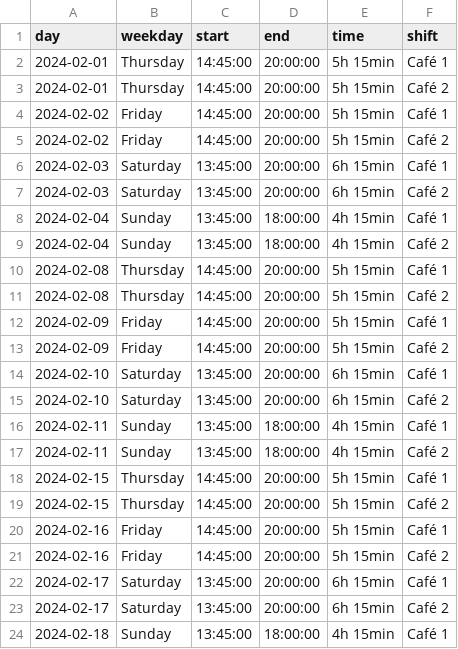
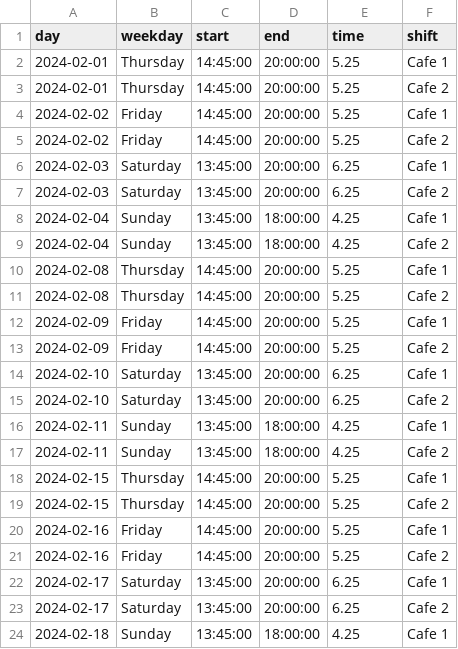
Before and after one commit to jhFabric/UltimateShiftPlanner, a CSV file: tmp/holo_shifts.csv, drawn as a sheet; only a part is shown; the diff covers the shown part only; the diff names each change by its address in the sheet, - before the commit and + after, or states it on an @@ line.

```diff
--- a/tmp/holo_shifts.csv
+++ b/tmp/holo_shifts.csv
-E2:E5 (time): 5h 15min
+E2:E5 (time): 5.25
-F2 (shift): Café 1
+F2 (shift): Cafe 1
-F3 (shift): Café 2
+F3 (shift): Cafe 2
-F4 (shift): Café 1
+F4 (shift): Cafe 1
-F5 (shift): Café 2
+F5 (shift): Cafe 2
-E6:E7 (time): 6h 15min
+E6:E7 (time): 6.25
-F6 (shift): Café 1
+F6 (shift): Cafe 1
-F7 (shift): Café 2
+F7 (shift): Cafe 2
-E8:E9 (time): 4h 15min
+E8:E9 (time): 4.25
-F8 (shift): Café 1
+F8 (shift): Cafe 1
-F9 (shift): Café 2
+F9 (shift): Cafe 2
-E10:E13 (time): 5h 15min
+E10:E13 (time): 5.25
-F10 (shift): Café 1
+F10 (shift): Cafe 1
-F11 (shift): Café 2
+F11 (shift): Cafe 2
-F12 (shift): Café 1
+F12 (shift): Cafe 1
-F13 (shift): Café 2
+F13 (shift): Cafe 2
-E14:E15 (time): 6h 15min
+E14:E15 (time): 6.25
-F14 (shift): Café 1
+F14 (shift): Cafe 1
-F15 (shift): Café 2
+F15 (shift): Cafe 2
-E16:E17 (time): 4h 15min
+E16:E17 (time): 4.25
-F16 (shift): Café 1
+F16 (shift): Cafe 1
-F17 (shift): Café 2
+F17 (shift): Cafe 2
-E18:E21 (time): 5h 15min
+E18:E21 (time): 5.25
-F18 (shift): Café 1
+F18 (shift): Cafe 1
-F19 (shift): Café 2
+F19 (shift): Cafe 2
-F20 (shift): Café 1
+F20 (shift): Cafe 1
-F21 (shift): Café 2
+F21 (shift): Cafe 2
-E22:E23 (time): 6h 15min
+E22:E23 (time): 6.25
-F22 (shift): Café 1
+F22 (shift): Cafe 1
-F23 (shift): Café 2
+F23 (shift): Cafe 2
-E24 (time): 4h 15min
+E24 (time): 4.25
-F24 (shift): Café 1
+F24 (shift): Cafe 1
```
Also changed, not shown: 22 edited cells elsewhere in this file, 2 other files.
